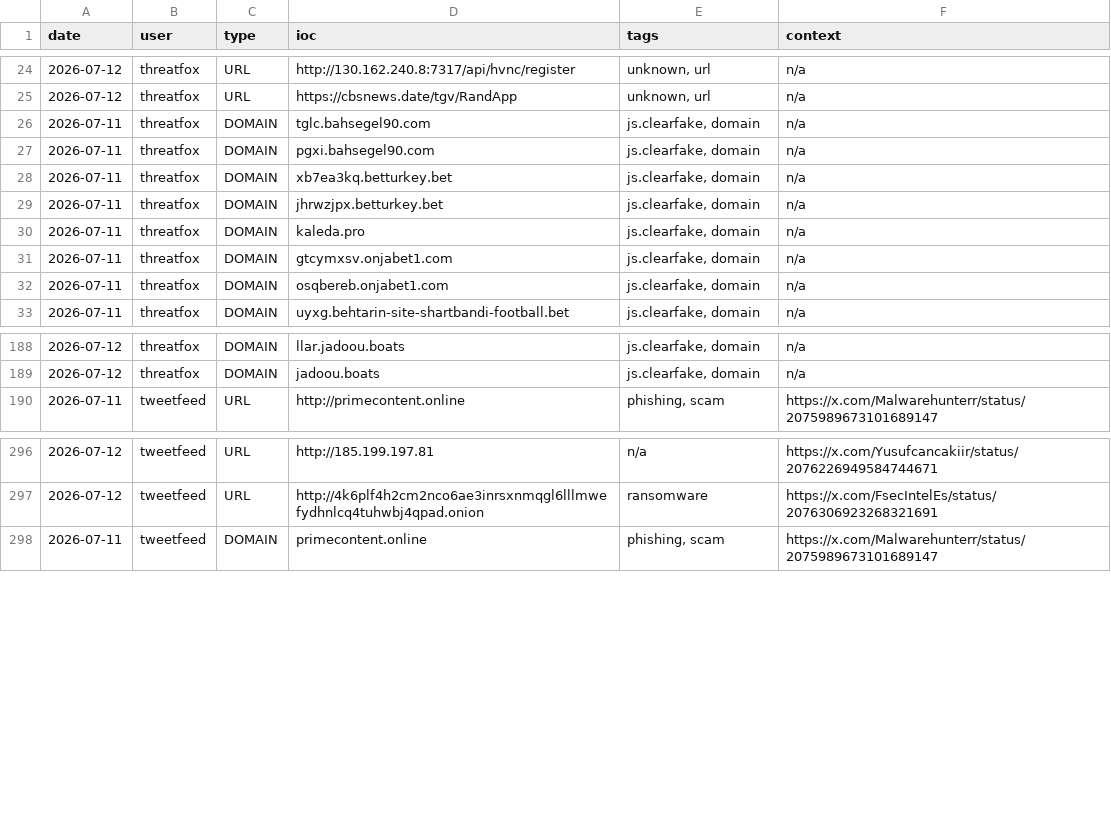
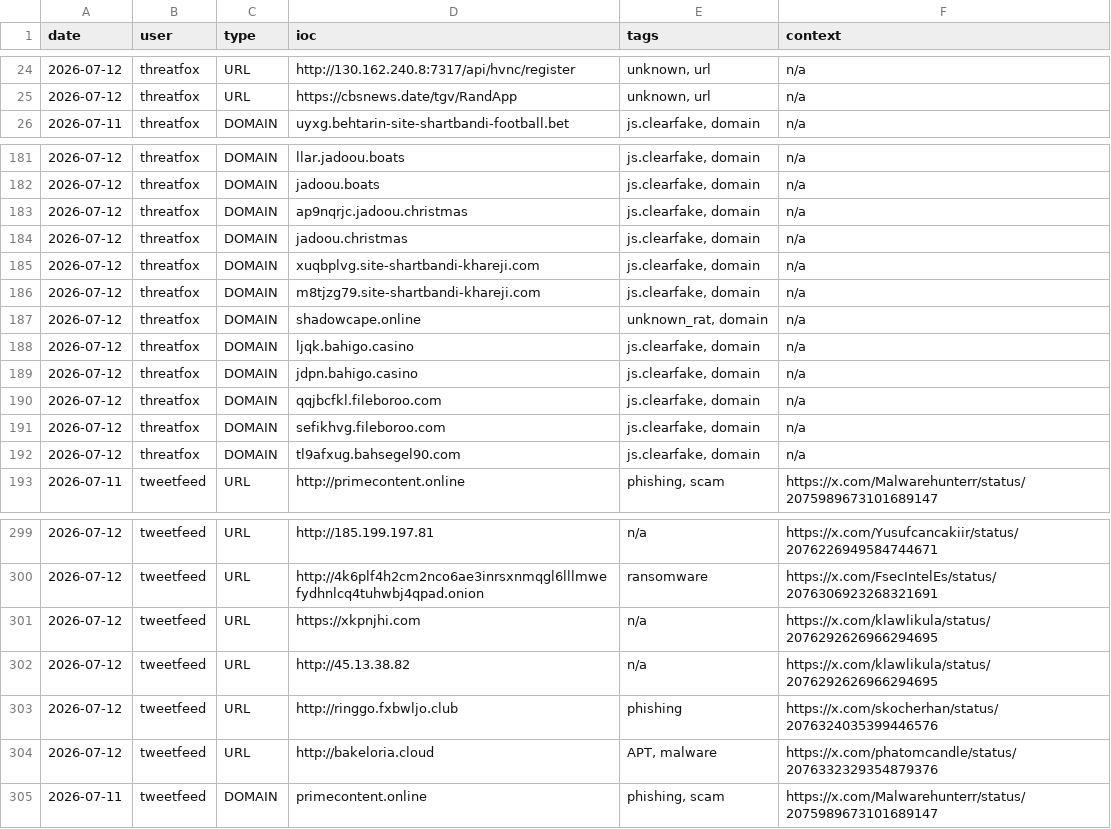
Before and after one commit to Adi-Lyt/vigia-ioc-feed, a CSV file: iocs/today.csv, drawn as a sheet; only a part is shown, gaps mark what is left out; the diff covers the shown part only.

Commit message:
chore: update IoC feed 2026-07-12 16:09 UTC

```diff
--- a/iocs/today.csv
+++ b/iocs/today.csv
@@ -25,9 +25,2 @@ date,user,type,ioc,tags,context
 2026-07-12,threatfox,URL,https://cbsnews.date/tgv/RandApp,"unknown, url",n/a
-2026-07-11,threatfox,DOMAIN,tglc.bahsegel90.com,"js.clearfake, domain",n/a
-2026-07-11,threatfox,DOMAIN,pgxi.bahsegel90.com,"js.clearfake, domain",n/a
-2026-07-11,threatfox,DOMAIN,xb7ea3kq.betturkey.bet,"js.clearfake, domain",n/a
-2026-07-11,threatfox,DOMAIN,jhrwzjpx.betturkey.bet,"js.clearfake, domain",n/a
-2026-07-11,threatfox,DOMAIN,kaleda.pro,"js.clearfake, domain",n/a
-2026-07-11,threatfox,DOMAIN,gtcymxsv.onjabet1.com,"js.clearfake, domain",n/a
-2026-07-11,threatfox,DOMAIN,osqbereb.onjabet1.com,"js.clearfake, domain",n/a
 2026-07-11,threatfox,DOMAIN,uyxg.behtarin-site-shartbandi-football.bet,"js.clearfake, domain",n/a
@@ -189,2 +182,12 @@ date,user,type,ioc,tags,context
 2026-07-12,threatfox,DOMAIN,jadoou.boats,"js.clearfake, domain",n/a
+2026-07-12,threatfox,DOMAIN,ap9nqrjc.jadoou.christmas,"js.clearfake, domain",n/a
+2026-07-12,threatfox,DOMAIN,jadoou.christmas,"js.clearfake, domain",n/a
+2026-07-12,threatfox,DOMAIN,xuqbplvg.site-shartbandi-khareji.com,"js.clearfake, domain",n/a
+2026-07-12,threatfox,DOMAIN,m8tjzg79.site-shartbandi-khareji.com,"js.clearfake, domain",n/a
+2026-07-12,threatfox,DOMAIN,shadowcape.online,"unknown_rat, domain",n/a
+2026-07-12,threatfox,DOMAIN,ljqk.bahigo.casino,"js.clearfake, domain",n/a
+2026-07-12,threatfox,DOMAIN,jdpn.bahigo.casino,"js.clearfake, domain",n/a
+2026-07-12,threatfox,DOMAIN,qqjbcfkl.fileboroo.com,"js.clearfake, domain",n/a
+2026-07-12,threatfox,DOMAIN,sefikhvg.fileboroo.com,"js.clearfake, domain",n/a
+2026-07-12,threatfox,DOMAIN,tl9afxug.bahsegel90.com,"js.clearfake, domain",n/a
 2026-07-11,tweetfeed,URL,http://primecontent.online,"phishing, scam",https://x.com/Malwarehunterr/status/2075989673101689147
@@ -297,2 +300,6 @@ date,user,type,ioc,tags,context
 2026-07-12,tweetfeed,URL,http://4k6plf4h2cm2nco6ae3inrsxnmqgl6lllmwefydhnlcq4tuhwbj4qpad.onion,ransomware,https://x.com/FsecIntelEs/status/2076306923268321691
+2026-07-12,tweetfeed,URL,https://xkpnjhi.com,n/a,https://x.com/klawlikula/status/2076292626966294695
+2026-07-12,tweetfeed,URL,http://45.13.38.82,n/a,https://x.com/klawlikula/status/2076292626966294695
+2026-07-12,tweetfeed,URL,http://ringgo.fxbwljo.club,phishing,https://x.com/skocherhan/status/2076324035399446576
+2026-07-12,tweetfeed,URL,http://bakeloria.cloud,"APT, malware",https://x.com/phatomcandle/status/2076332329354879376
 2026-07-11,tweetfeed,DOMAIN,primecontent.online,"phishing, scam",https://x.com/Malwarehunterr/status/2075989673101689147
```
Also changed, not shown: 5 added rows elsewhere in this file.
